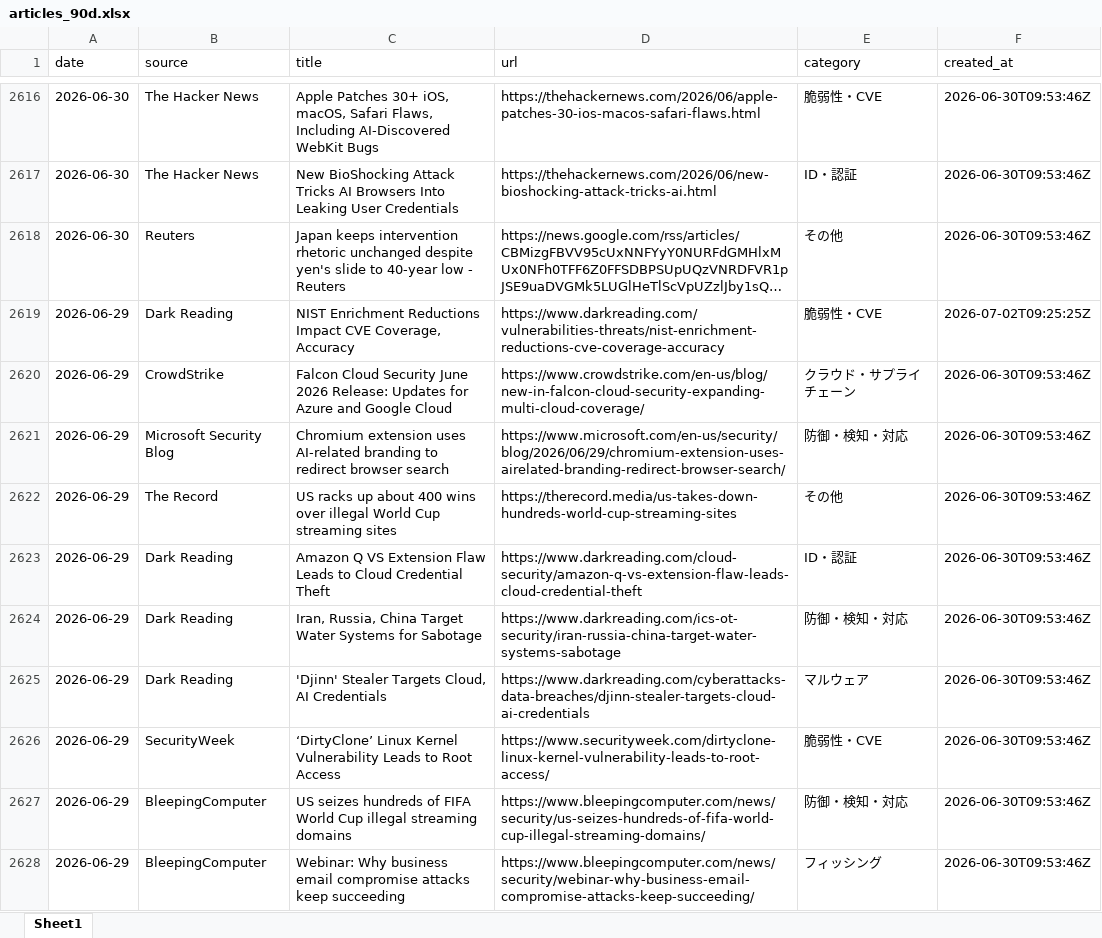
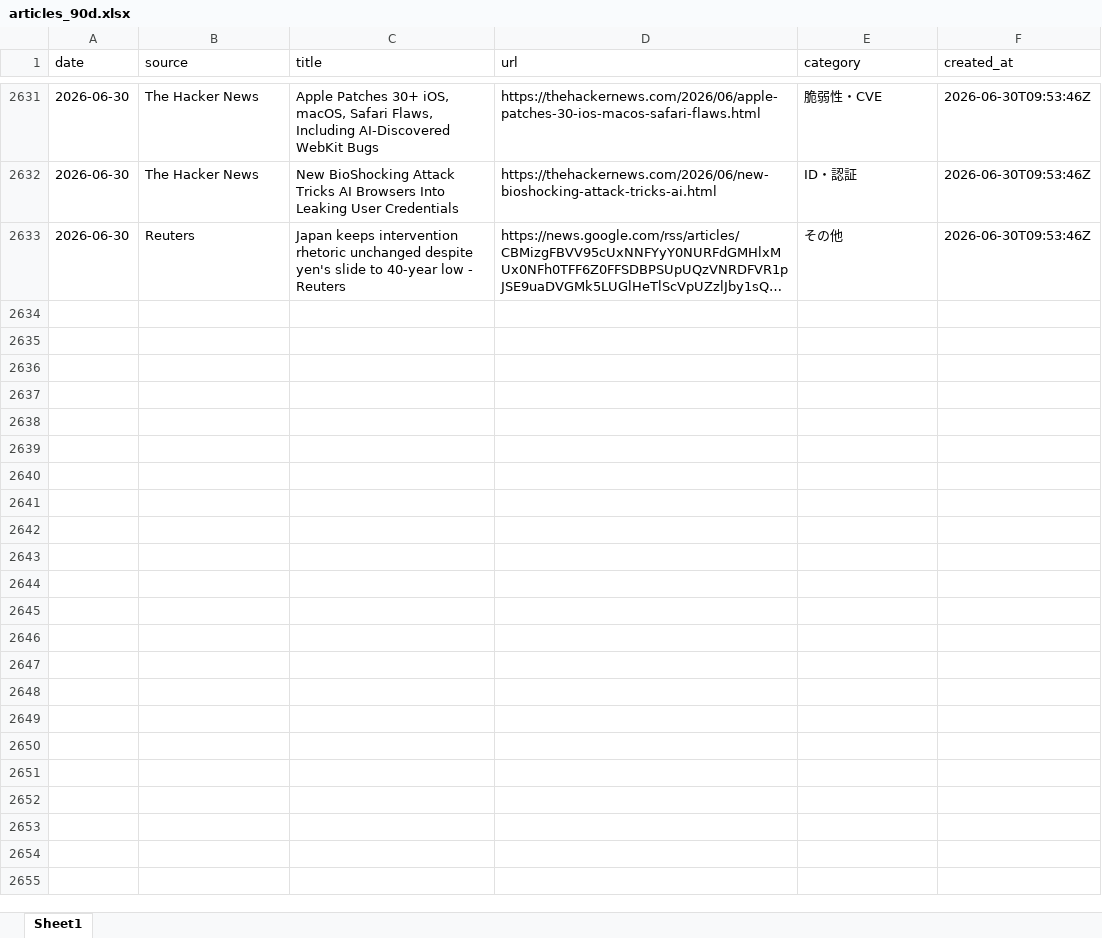
Before and after one commit to Riku888/industry-news-discord-bot, an Excel workbook: docs/exports/articles_90d.xlsx, sheet Sheet1, drawn as a sheet; only a part is shown, gaps mark what is left out; long unchanged cells end in …; values as stored, in another font and other column widths than the file's, no borders; removed rows and columns are numbered as before the commit, all else as after; the diff covers the shown part only; the diff names each change by its address in the sheet, - before the commit and + after, or states it on an @@ line.

```diff
--- a/docs/exports/articles_90d.xlsx (sheet Sheet1)
+++ b/docs/exports/articles_90d.xlsx (sheet Sheet1)
-row 2619: 2026-06-29 | Dark Reading | NIST Enrichment Reductions Impact CVE Coverage, Accuracy | https://www.darkreading.com/vulnerabilities-threats/nist-enrichment-reductions-cve-coverage-accuracy | 脆弱性・CVE | 2026-07-02T09:25:25Z
-row 2620: 2026-06-29 | CrowdStrike | Falcon Cloud Security June 2026 Release: Updates for Azure and Google Cloud | https://www.crowdstrike.com/en-us/blog/new-in-falcon-cloud-security-expanding-multi-cloud-coverage/ | クラウド・サプライチェーン | 2026-06-30T09:53:46Z
-row 2621: 2026-06-29 | Microsoft Security Blog | Chromium extension uses AI‑related branding to redirect browser search | https://www.microsoft.com/en-us/security/blog/2026/06/29/chromium-extension-uses-airelated-branding-redirect-browser-search/ | 防御・検知・対応 | 2026-06-30T09:53:46Z
-row 2622: 2026-06-29 | The Record | US racks up about 400 wins over illegal World Cup streaming sites | https://therecord.media/us-takes-down-hundreds-world-cup-streaming-sites | その他 | 2026-06-30T09:53:46Z
-row 2623: 2026-06-29 | Dark Reading | Amazon Q VS Extension Flaw Leads to Cloud Credential Theft | https://www.darkreading.com/cloud-security/amazon-q-vs-extension-flaw-leads-cloud-credential-theft | ID・認証 | 2026-06-30T09:53:46Z
-row 2624: 2026-06-29 | Dark Reading | Iran, Russia, China Target Water Systems for Sabotage | https://www.darkreading.com/ics-ot-security/iran-russia-china-target-water-systems-sabotage | 防御・検知・対応 | 2026-06-30T09:53:46Z
-row 2625: 2026-06-29 | Dark Reading | 'Djinn' Stealer Targets Cloud, AI Credentials | https://www.darkreading.com/cyberattacks-data-breaches/djinn-stealer-targets-cloud-ai-credentials | マルウェア | 2026-06-30T09:53:46Z
-row 2626: 2026-06-29 | SecurityWeek | ‘DirtyClone’ Linux Kernel Vulnerability Leads to Root Access | https://www.securityweek.com/dirtyclone-linux-kernel-vulnerability-leads-to-root-access/ | 脆弱性・CVE | 2026-06-30T09:53:46Z
-row 2627: 2026-06-29 | BleepingComputer | US seizes hundreds of FIFA World Cup illegal streaming domains | https://www.bleepingcomputer.com/news/security/us-seizes-hundreds-of-fifa-world-cup-illegal-streaming-domains/ | 防御・検知・対応 | 2026-06-30T09:53:46Z
-row 2628: 2026-06-29 | BleepingComputer | Webinar: Why business email compromise attacks keep succeeding | https://www.bleepingcomputer.com/news/security/webinar-why-business-email-compromise-attacks-keep-succeeding/ | フィッシング | 2026-06-30T09:53:46Z
```
Also changed, not shown: 15 added rows and 30 removed rows elsewhere in this sheet, docs/exports/articles_30d.xlsx, 8 other files.
